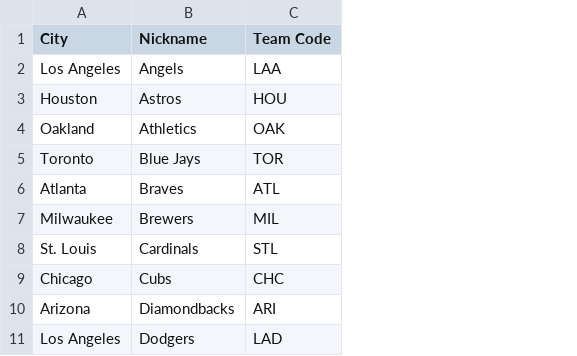
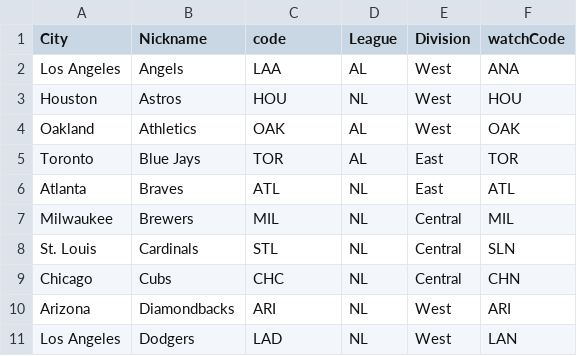
Before and after one commit to stefanpenner/beane-counter-ui, a CSV file: public/all-teams.csv, drawn as a sheet; only a part is shown; the diff names each change by its address in the sheet, - before the commit and + after, or states it on an @@ line.

Commit message:
use new all-teams data

```diff
--- a/public/all-teams.csv
+++ b/public/all-teams.csv
+column D (League), rows 2-11: AL | NL | AL | AL | NL | NL | NL | NL | NL | NL
+column E (Division), rows 2-11: West | West | West | East | East | Central | Central | Central | West | West
+column F (watchCode), rows 2-11: ANA | HOU | OAK | TOR | ATL | MIL | SLN | CHN | ARI | LAN
-C1: Team Code
+C1: code
```
Also changed, not shown: 5 other files.
